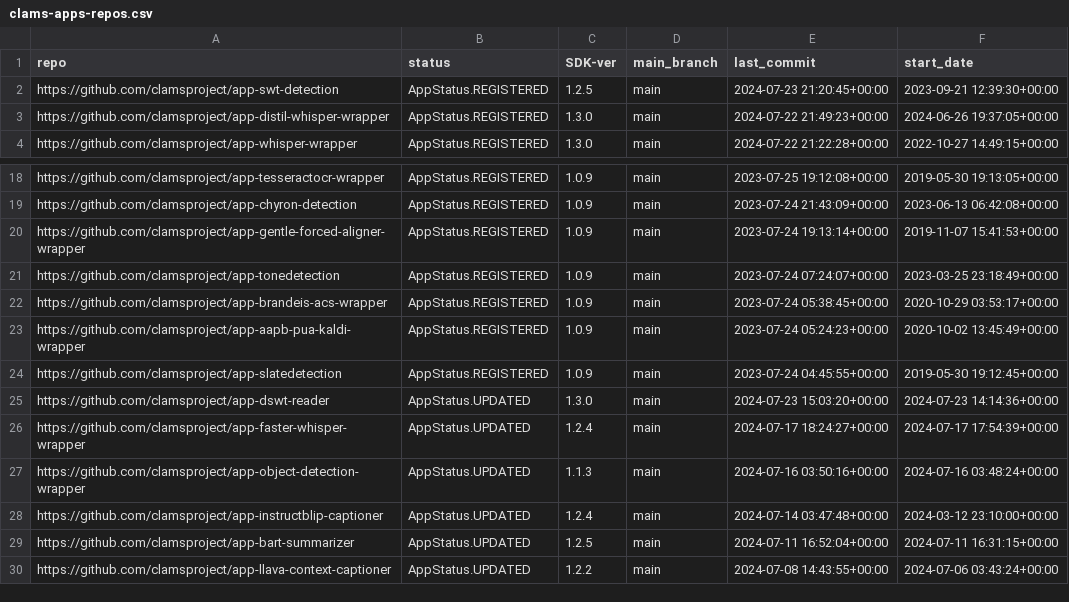
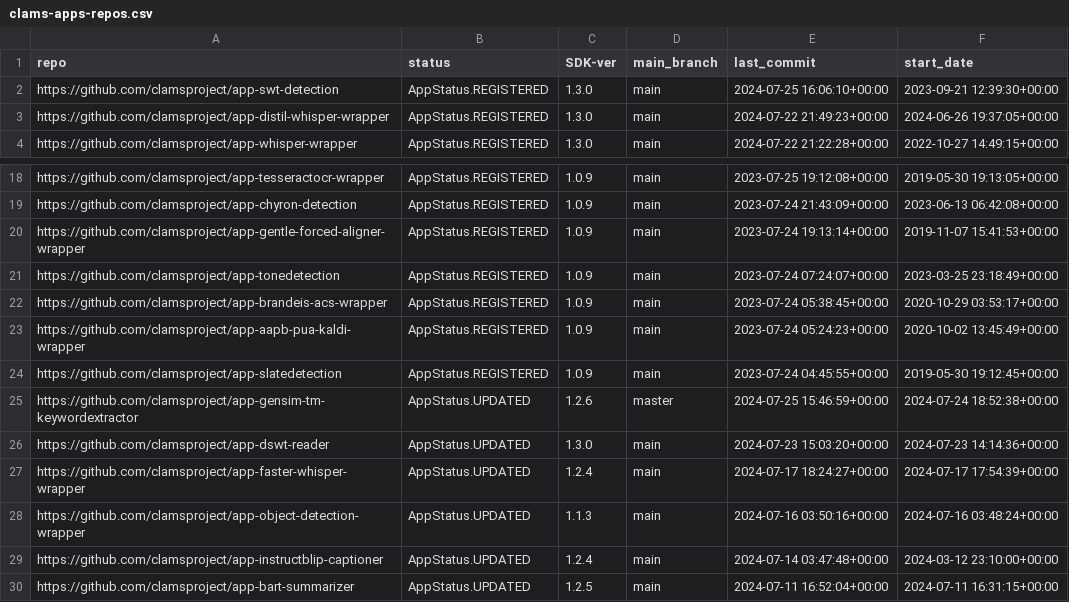
Before and after one commit to clamsproject/apps, a CSV file: clams-apps-repos.csv, drawn as a sheet; only a part is shown, gaps mark what is left out; the shorter side is filled out with more unchanged rows.

Commit message:
updating app development dashboard file

```diff
--- a/clams-apps-repos.csv
+++ b/clams-apps-repos.csv
@@ -1,3 +1,3 @@
 repo,status,SDK-ver,main_branch,last_commit,start_date
-https://github.com/clamsproject/app-swt-detection,AppStatus.REGISTERED,1.2.5,main,2024-07-23 21:20:45+00:00,2023-09-21 12:39:30+00:00
+https://github.com/clamsproject/app-swt-detection,AppStatus.REGISTERED,1.3.0,main,2024-07-25 16:06:10+00:00,2023-09-21 12:39:30+00:00
 https://github.com/clamsproject/app-distil-whisper-wrapper,AppStatus.REGISTERED,1.3.0,main,2024-07-22 21:49:23+00:00,2024-06-26 19:37:05+00:00
@@ -24,2 +24,3 @@ https://github.com/clamsproject/app-aapb-pua-kaldi-wrapper,AppStatus.REGISTERED,
 https://github.com/clamsproject/app-slatedetection,AppStatus.REGISTERED,1.0.9,main,2023-07-24 04:45:55+00:00,2019-05-30 19:12:45+00:00
+https://github.com/clamsproject/app-gensim-tm-keywordextractor,AppStatus.UPDATED,1.2.6,master,2024-07-25 15:46:59+00:00,2024-07-24 18:52:38+00:00
 https://github.com/clamsproject/app-dswt-reader,AppStatus.UPDATED,1.3.0,main,2024-07-23 15:03:20+00:00,2024-07-23 14:14:36+00:00
```
